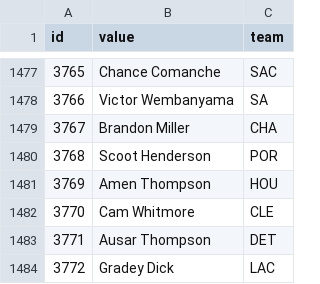
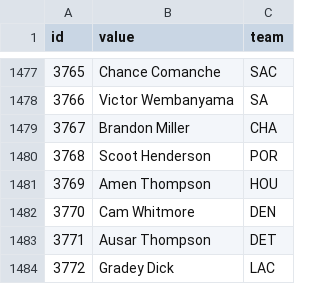
Before and after one commit to StatsVine/data-snapshots, a CSV file: csv/nfc/players-basketball.csv, drawn as a sheet; only a part is shown, gaps mark what is left out.

```diff
--- a/csv/nfc/players-basketball.csv
+++ b/csv/nfc/players-basketball.csv
@@ -1481,3 +1481,3 @@ id,value,team
 3769,Amen Thompson,HOU
-3770,Cam Whitmore,CLE
+3770,Cam Whitmore,DEN
 3771,Ausar Thompson,DET
```
Also changed, not shown: csv/nfc/players-all.csv, csv/nfc/players-baseball.csv, 1 other file.
